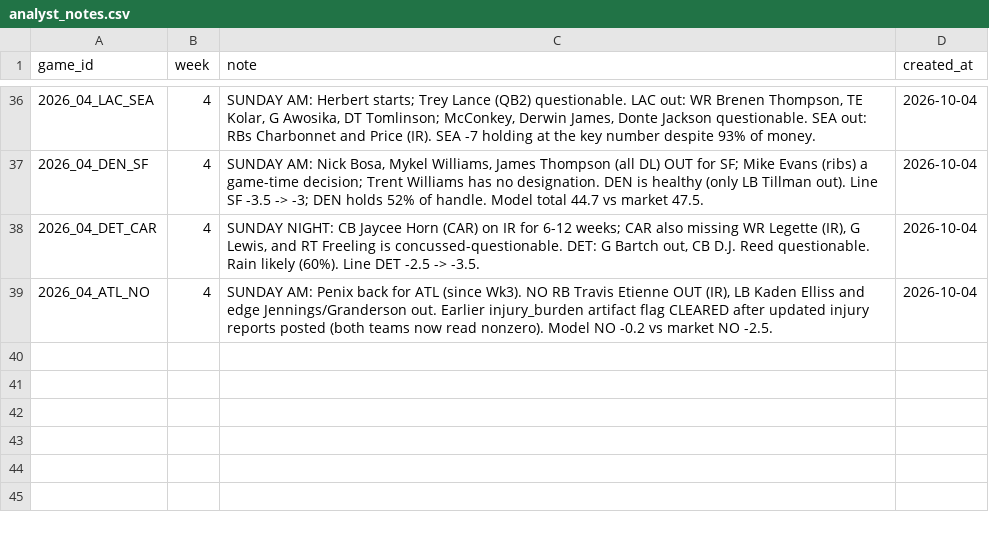
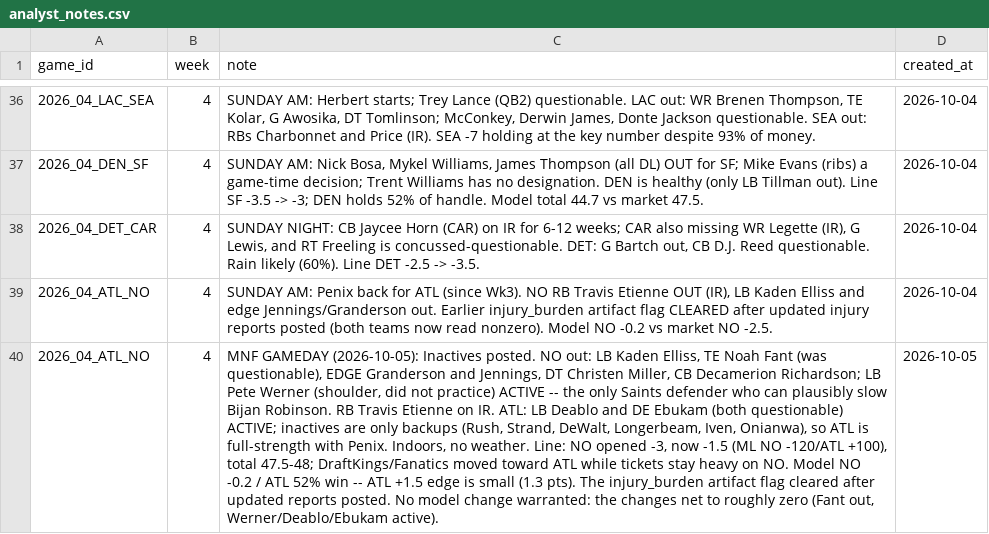
Before and after one commit to yangitangi/nfl-model, a CSV file: outputs/analyst_notes.csv, drawn as a sheet; only a part is shown, gaps mark what is left out; the diff names each change by its address in the sheet, - before the commit and + after, or states it on an @@ line.

```diff
--- a/outputs/analyst_notes.csv
+++ b/outputs/analyst_notes.csv
+row 40: 2026_04_ATL_NO | 4 | MNF GAMEDAY (2026-10-05): Inactives posted. NO out: LB Kaden Elliss, TE Noah Fant (was questionable), EDGE Granderson and Jennings, DT Christen Miller, CB Decamerion Richardson; LB Pete Werner (shoulder, did not practice) ACTIVE -- the only Saints defender who can plausibly slow Bijan Robinson. RB Travis Etienne on IR. ATL: LB Deablo and DE Ebukam (both questionable) ACTIVE; inactives are only backups (Rush, Strand, DeWalt, Longerbeam, Iven, Onianwa), so ATL is full-strength with Penix. Indoors, no weather. Line: NO opened -3, now -1.5 (ML NO -120/ATL +100), total 47.5-48; DraftKings/Fanatics moved toward ATL while tickets stay heavy on NO. Model NO -0.2 / ATL 52% win -- ATL +1.5 edge is small (1.3 pts). The injury_burden artifact flag cleared after updated reports posted. No model change warranted: the changes net to roughly zero (Fant out, Werner/Deablo/Ebukam active). | 2026-10-05
```
Also changed, not shown: outputs/weekly_results.csv, 2 other files.
